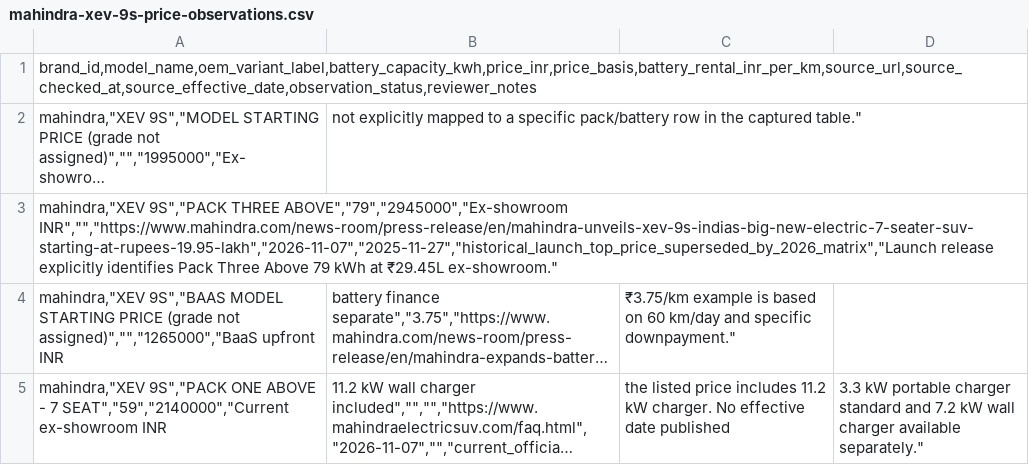
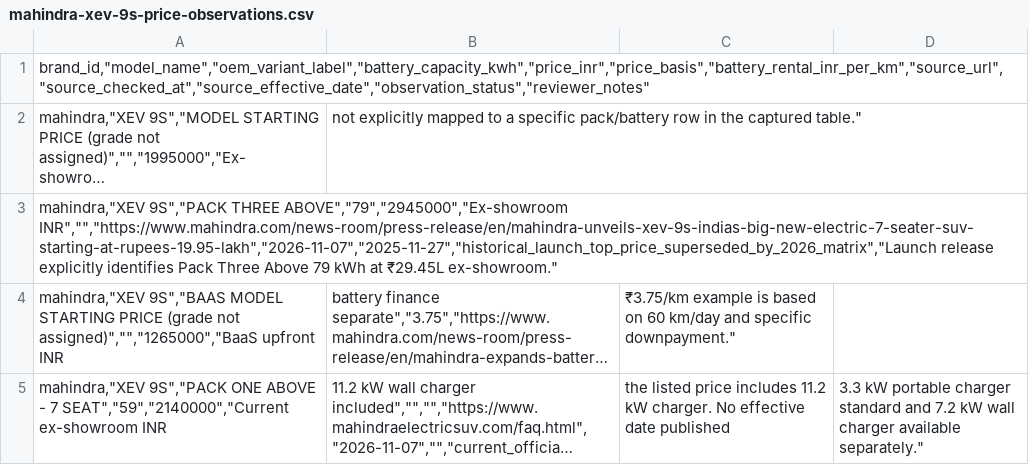
Before and after one commit to itrunks/motivo, a CSV file: data/mahindra-xev-9s-price-observations.csv, drawn as a sheet; only a part is shown; long unchanged cells end in …; the diff names each change by its address in the sheet, - before the commit and + after, or states it on an @@ line.

Commit message:
data: fix XEV 9S full-price observation columns

```diff
--- a/data/mahindra-xev-9s-price-observations.csv
+++ b/data/mahindra-xev-9s-price-observations.csv
-A1: brand_id,model_name,oem_variant_label,battery_capacity_kwh,price_inr,price_basis,battery_rental_inr_per_km,source_url,source_checked_at,source_effective_date,observation_status,reviewer_notes
+A1: brand_id,"model_name","oem_variant_label","battery_capacity_kwh","price_inr","price_basis","battery_rental_inr_per_km","source_url","source_checked_at","source_effective_date","observation_status","reviewer_notes"
```
